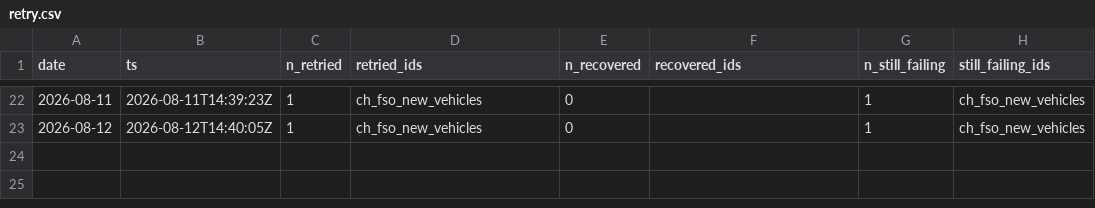
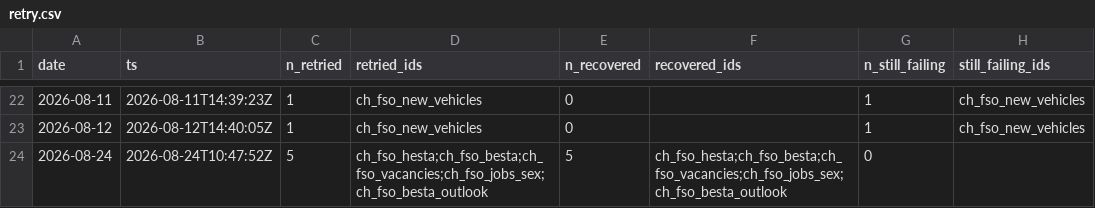
Before and after one commit to cynkra/dataseries-data, a CSV file: data/retry.csv, drawn as a sheet; only a part is shown, gaps mark what is left out; the diff names each change by its address in the sheet, - before the commit and + after, or states it on an @@ line.

```diff
--- a/data/retry.csv
+++ b/data/retry.csv
+row 24: 2026-08-24 | 2026-08-24T10:47:52Z | 5 | ch_fso_hesta;ch_fso_besta;ch_fso_vacancies;ch_fso_jobs_sex;ch_fso_besta_outlook | 5 | ch_fso_hesta;ch_fso_besta;ch_fso_vacancies;ch_fso_jobs_sex;ch_fso_besta_outlook | 0
```
Also changed, not shown: data/uptime.csv, 15 other files.
